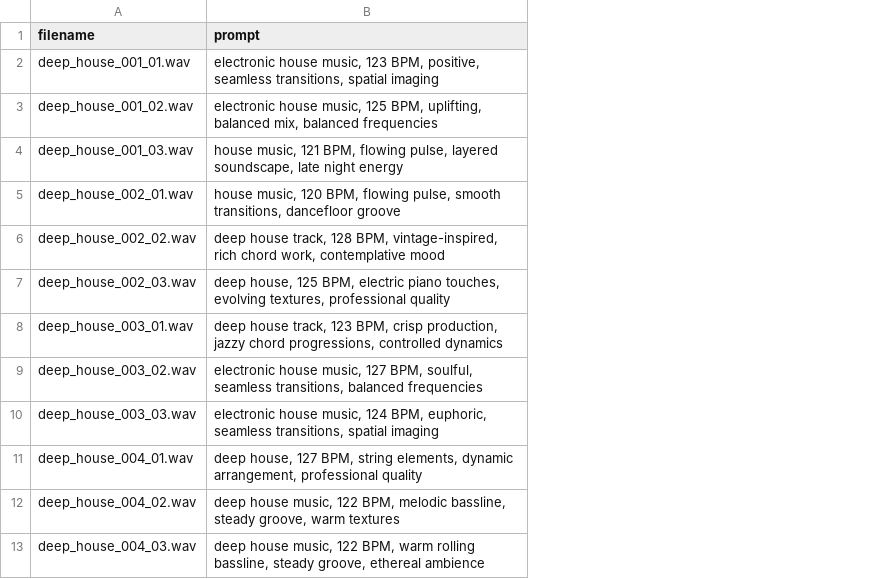
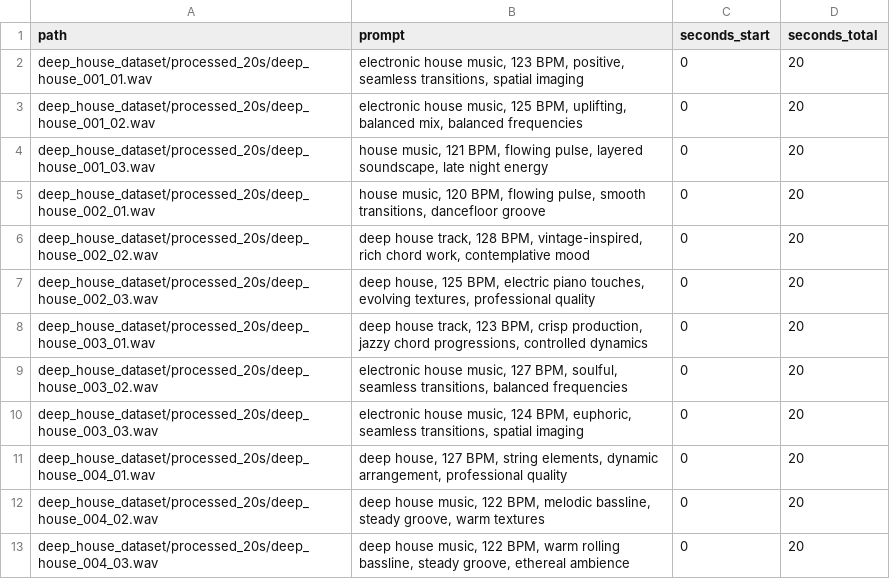
Before and after one commit to SelenaGeRuiqi/stable-audio-tools, a CSV file: deep_house_dataset/metadata.csv, drawn as a sheet; only a part is shown; removed rows and columns are numbered as before the commit, all else as after; the diff names each change by its address in the sheet, - before the commit and + after, or states it on an @@ line.

```diff
--- a/deep_house_dataset/metadata.csv
+++ b/deep_house_dataset/metadata.csv
-column A (filename), rows 2-13: deep_house_001_01.wav | deep_house_001_02.wav | deep_house_001_03.wav | deep_house_002_01.wav | deep_house_002_02.wav | deep_house_002_03.wav | deep_house_003_01.wav | deep_house_003_02.wav | deep_house_003_03.wav | deep_house_004_01.wav | deep_house_004_02.wav | deep_house_004_03.wav
+column A (path), rows 2-13: deep_house_dataset/processed_20s/deep_house_001_01.wav | deep_house_dataset/processed_20s/deep_house_001_02.wav | deep_house_dataset/processed_20s/deep_house_001_03.wav | deep_house_dataset/processed_20s/deep_house_002_01.wav | deep_house_dataset/processed_20s/deep_house_002_02.wav | deep_house_dataset/processed_20s/deep_house_002_03.wav | deep_house_dataset/processed_20s/deep_house_003_01.wav | deep_house_dataset/processed_20s/deep_house_003_02.wav | deep_house_dataset/processed_20s/deep_house_003_03.wav | deep_house_dataset/processed_20s/deep_house_004_01.wav | deep_house_dataset/processed_20s/deep_house_004_02.wav | deep_house_dataset/processed_20s/deep_house_004_03.wav
+column C (seconds_start), rows 2-13: all 0
+column D (seconds_total), rows 2-13: all 20
```
Also changed, not shown: 22 other files.
